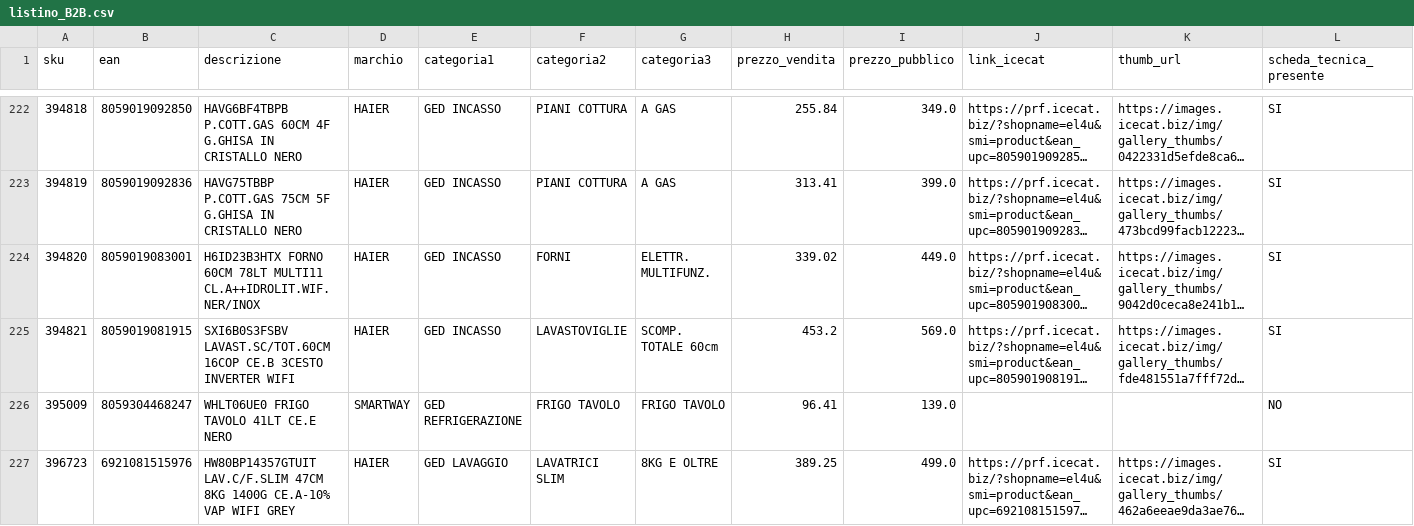
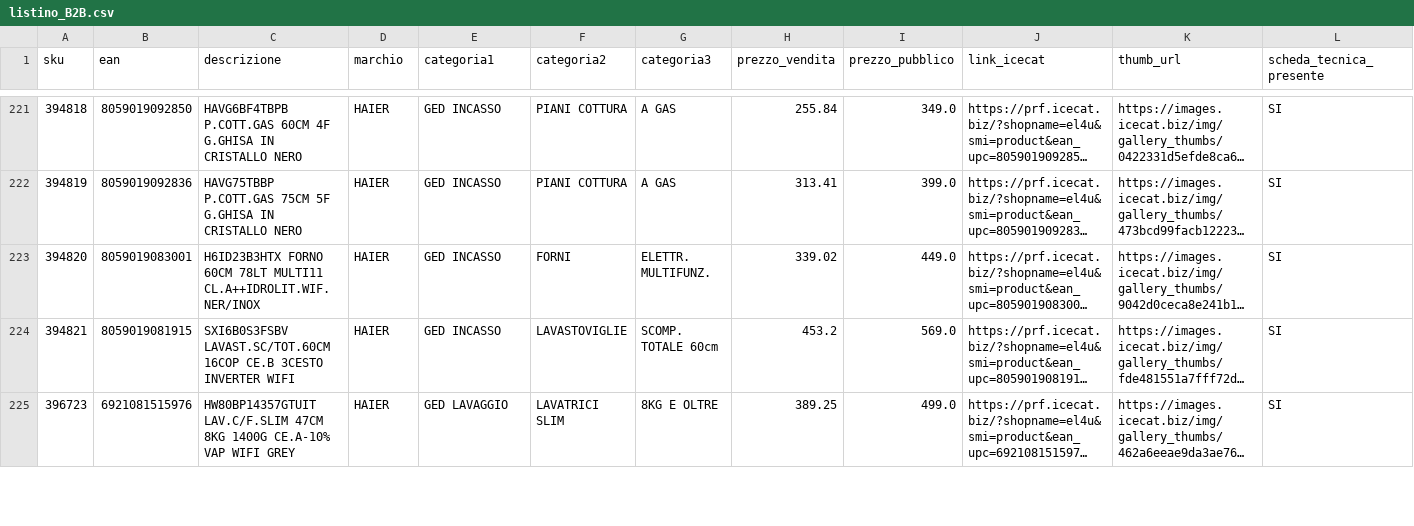
Before and after one commit to el4u-b2b/listino-b2b, a CSV file: listino_B2B.csv, drawn as a sheet; only a part is shown, gaps mark what is left out; long unchanged cells end in …; removed rows and columns are numbered as before the commit, all else as after; the diff covers the shown part only; the diff names each change by its address in the sheet, - before the commit and + after, or states it on an @@ line.

```diff
--- a/listino_B2B.csv
+++ b/listino_B2B.csv
-row 226: 395009 | 8059304468247 | WHLT06UE0 FRIGO TAVOLO 41LT CE.E NERO | SMARTWAY | GED REFRIGERAZIONE | FRIGO TAVOLO | FRIGO TAVOLO | 96.41 | 139.0 |  |  | NO
```
Also changed, not shown: 5 added rows and 7 removed rows elsewhere in this file, 1 other file.
